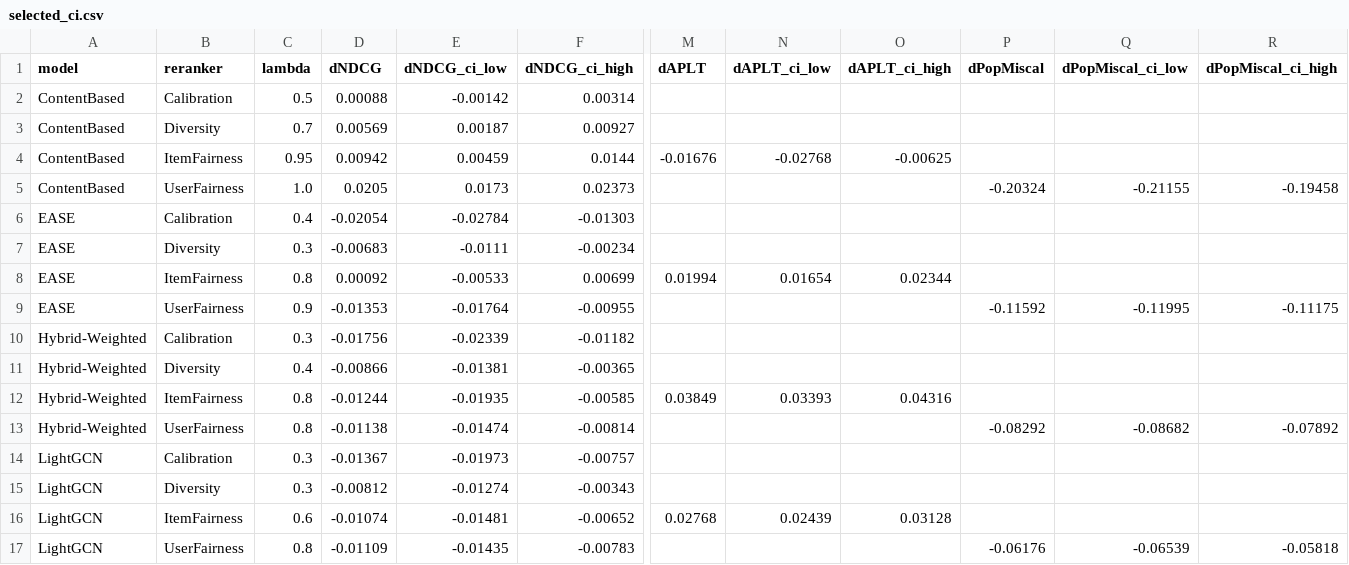
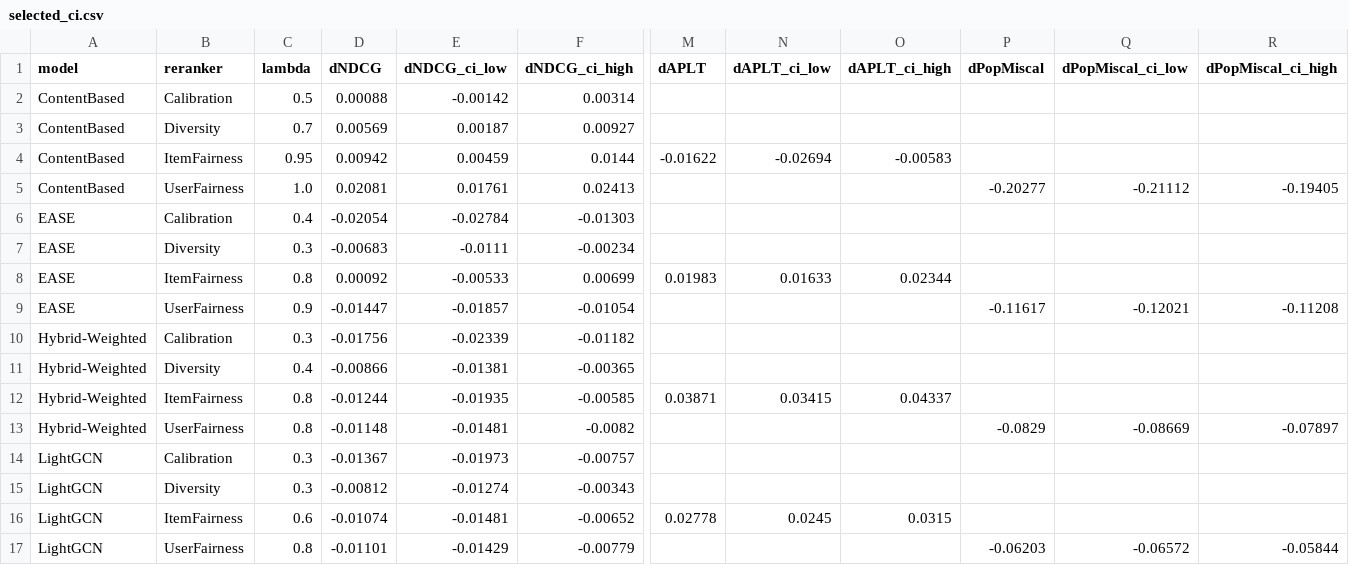
Before and after one commit to recommender-systems-group-17/RecSys, a CSV file: outputs/task3/selected_ci.csv, drawn as a sheet; only a part is shown, gaps mark what is left out; the diff names each change by its address in the sheet, - before the commit and + after, or states it on an @@ line.

```diff
--- a/outputs/task3/selected_ci.csv
+++ b/outputs/task3/selected_ci.csv
-M4 (dAPLT): -0.01676
+M4 (dAPLT): -0.01622
-N4 (dAPLT_ci_low): -0.02768
+N4 (dAPLT_ci_low): -0.02694
-O4 (dAPLT_ci_high): -0.00625
+O4 (dAPLT_ci_high): -0.00583
-D5 (dNDCG): 0.0205
+D5 (dNDCG): 0.02081
-E5 (dNDCG_ci_low): 0.0173
+E5 (dNDCG_ci_low): 0.01761
-F5 (dNDCG_ci_high): 0.02373
+F5 (dNDCG_ci_high): 0.02413
-P5 (dPopMiscal): -0.20324
+P5 (dPopMiscal): -0.20277
-Q5 (dPopMiscal_ci_low): -0.21155
+Q5 (dPopMiscal_ci_low): -0.21112
-R5 (dPopMiscal_ci_high): -0.19458
+R5 (dPopMiscal_ci_high): -0.19405
-M8 (dAPLT): 0.01994
+M8 (dAPLT): 0.01983
-N8 (dAPLT_ci_low): 0.01654
+N8 (dAPLT_ci_low): 0.01633
-D9 (dNDCG): -0.01353
+D9 (dNDCG): -0.01447
-E9 (dNDCG_ci_low): -0.01764
+E9 (dNDCG_ci_low): -0.01857
-F9 (dNDCG_ci_high): -0.00955
+F9 (dNDCG_ci_high): -0.01054
-P9 (dPopMiscal): -0.11592
+P9 (dPopMiscal): -0.11617
-Q9 (dPopMiscal_ci_low): -0.11995
+Q9 (dPopMiscal_ci_low): -0.12021
-R9 (dPopMiscal_ci_high): -0.11175
+R9 (dPopMiscal_ci_high): -0.11208
-M12 (dAPLT): 0.03849
+M12 (dAPLT): 0.03871
-N12 (dAPLT_ci_low): 0.03393
+N12 (dAPLT_ci_low): 0.03415
-O12 (dAPLT_ci_high): 0.04316
+O12 (dAPLT_ci_high): 0.04337
-D13 (dNDCG): -0.01138
+D13 (dNDCG): -0.01148
-E13 (dNDCG_ci_low): -0.01474
+E13 (dNDCG_ci_low): -0.01481
-F13 (dNDCG_ci_high): -0.00814
+F13 (dNDCG_ci_high): -0.0082
-P13 (dPopMiscal): -0.08292
+P13 (dPopMiscal): -0.0829
-Q13 (dPopMiscal_ci_low): -0.08682
+Q13 (dPopMiscal_ci_low): -0.08669
-R13 (dPopMiscal_ci_high): -0.07892
+R13 (dPopMiscal_ci_high): -0.07897
-M16 (dAPLT): 0.02768
+M16 (dAPLT): 0.02778
-N16 (dAPLT_ci_low): 0.02439
+N16 (dAPLT_ci_low): 0.0245
-O16 (dAPLT_ci_high): 0.03128
+O16 (dAPLT_ci_high): 0.0315
-D17 (dNDCG): -0.01109
+D17 (dNDCG): -0.01101
-E17 (dNDCG_ci_low): -0.01435
+E17 (dNDCG_ci_low): -0.01429
-F17 (dNDCG_ci_high): -0.00783
+F17 (dNDCG_ci_high): -0.00779
-P17 (dPopMiscal): -0.06176
+P17 (dPopMiscal): -0.06203
-Q17 (dPopMiscal_ci_low): -0.06539
+Q17 (dPopMiscal_ci_low): -0.06572
-R17 (dPopMiscal_ci_high): -0.05818
+R17 (dPopMiscal_ci_high): -0.05844
```
Also changed, not shown: outputs/task3/groups_item_change.csv, outputs/task3/groups_user_change.csv, 10 other files.
